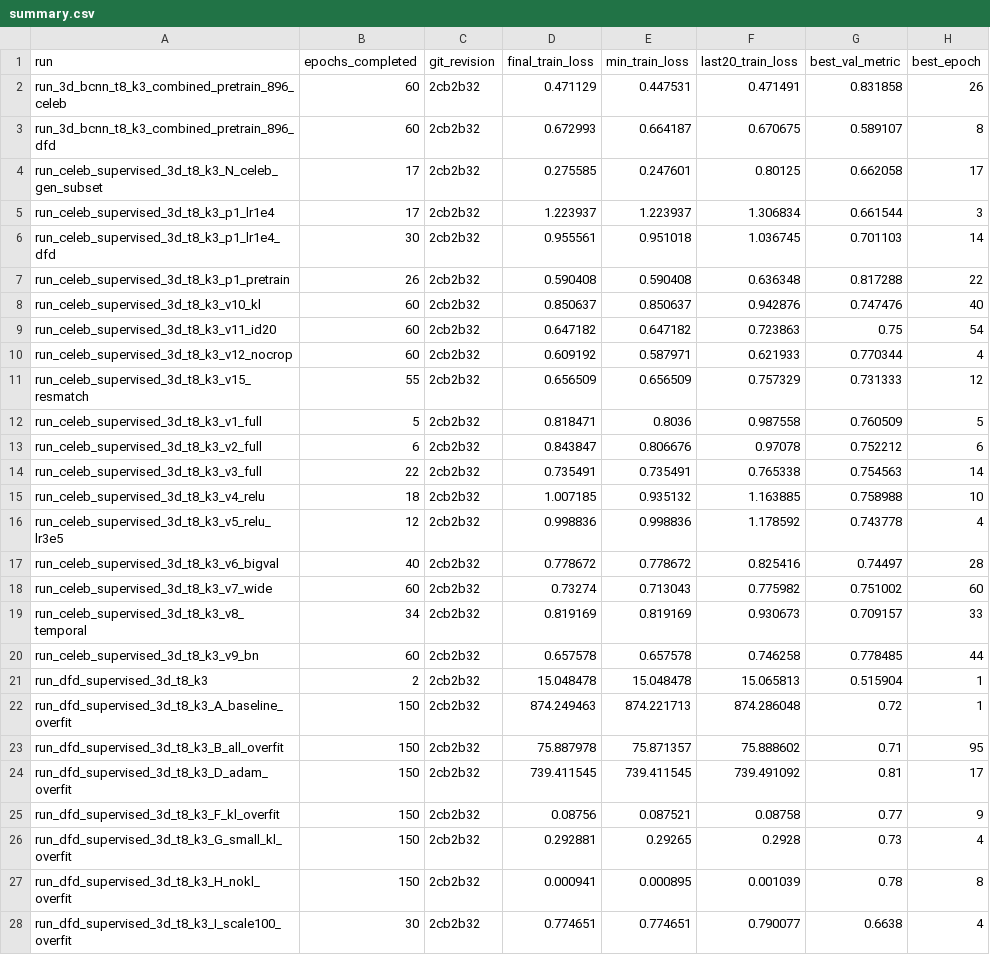
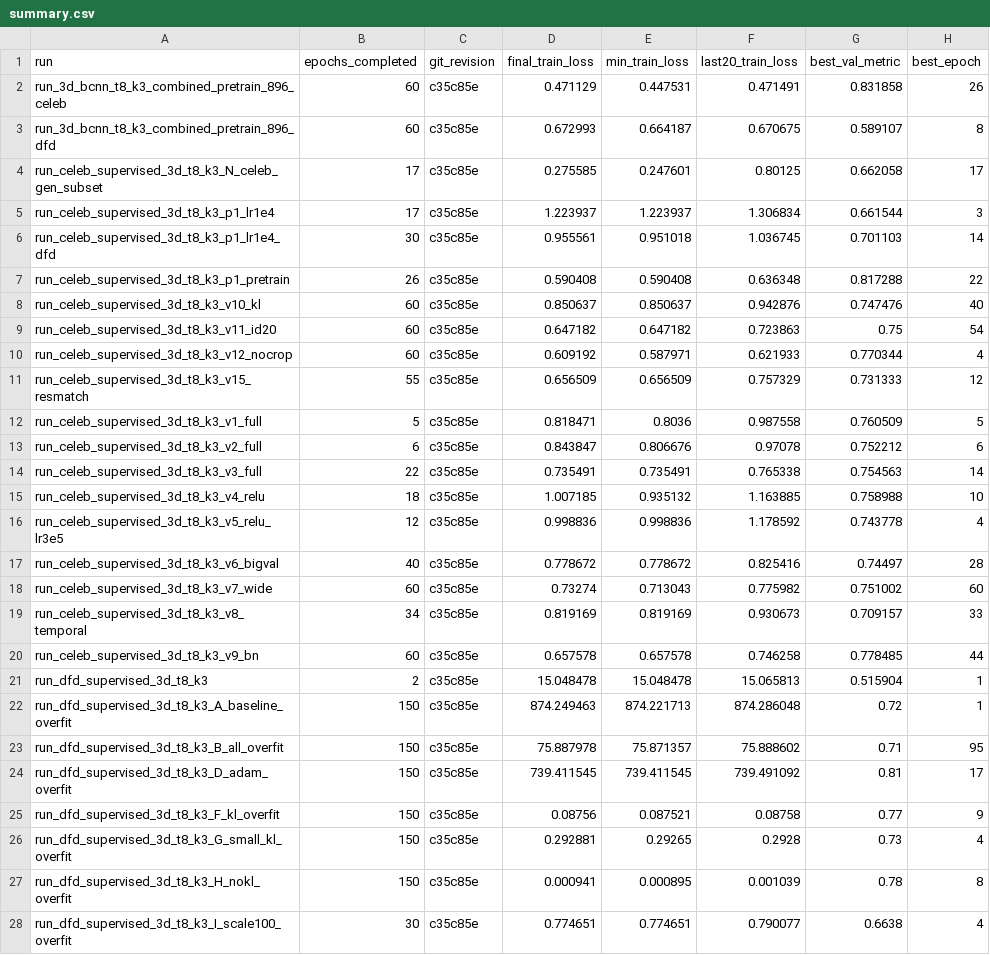
Before and after one commit to siqihuang024-creator/Deepfake-videos-detection-using-3D-CNN-BCNN, a CSV file: results/summary.csv, drawn as a sheet; only a part is shown; the diff covers the shown part only; the diff names each change by its address in the sheet, - before the commit and + after, or states it on an @@ line.

```diff
--- a/results/summary.csv
+++ b/results/summary.csv
-C2:C28 (git_revision): 2cb2b32
+C2:C28 (git_revision): c35c85e
```
Also changed, not shown: 2 added rows and 18 edited cells elsewhere in this file, 12 other files.
